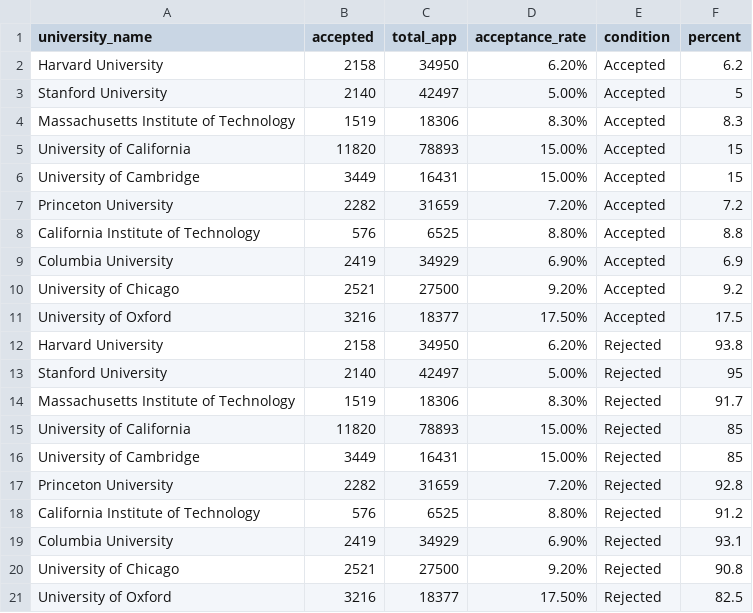
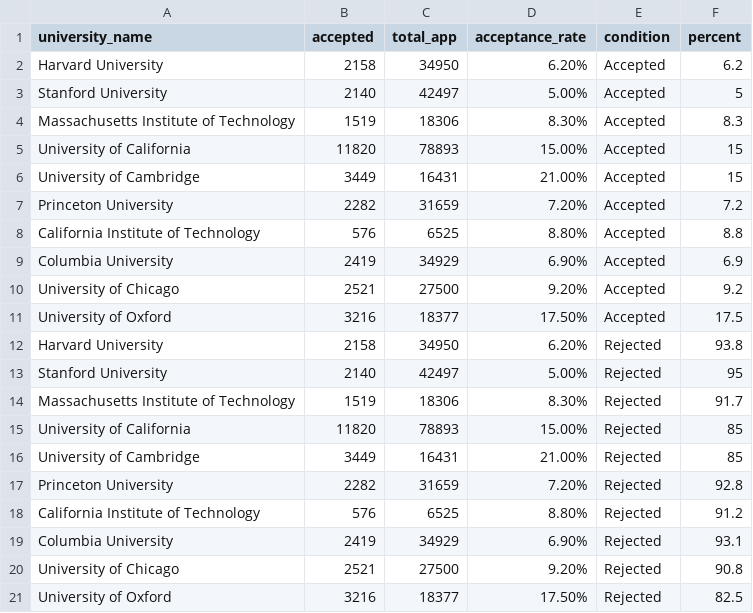
Before and after one commit to Thuylinh811/FIT3179, a CSV file: Acceptance rate 2015.csv, drawn as a sheet.

Commit message:
Update Acceptance rate 2015.csv

```diff
--- a/Acceptance rate 2015.csv
+++ b/Acceptance rate 2015.csv
@@ -5,3 +5,3 @@ Massachusetts Institute of Technology,1519,18306,8.30%,Accepted,8.3
 University of California,11820,78893,15.00%,Accepted,15
-University of Cambridge,3449,16431,15.00%,Accepted,15
+University of Cambridge,3449,16431,21.00%,Accepted,15
 Princeton University,2282,31659,7.20%,Accepted,7.2
@@ -15,3 +15,3 @@ Massachusetts Institute of Technology,1519,18306,8.30%,Rejected,91.7
 University of California,11820,78893,15.00%,Rejected,85
-University of Cambridge,3449,16431,15.00%,Rejected,85
+University of Cambridge,3449,16431,21.00%,Rejected,85
 Princeton University,2282,31659,7.20%,Rejected,92.8
```
